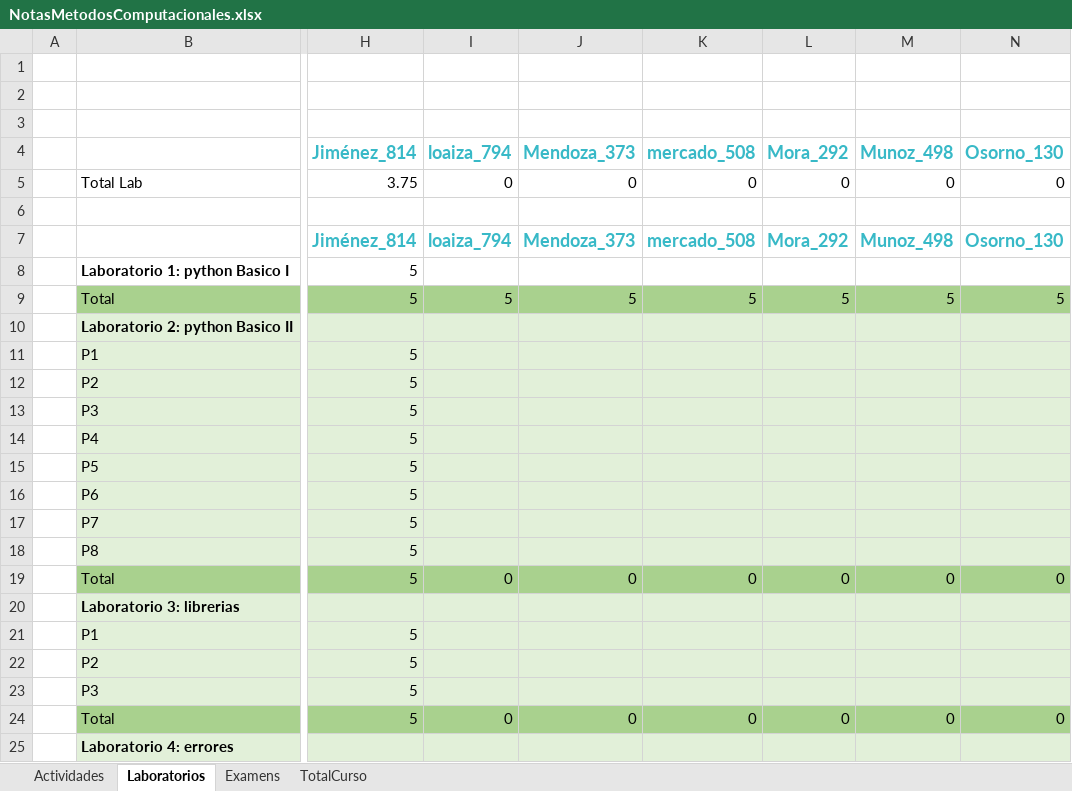
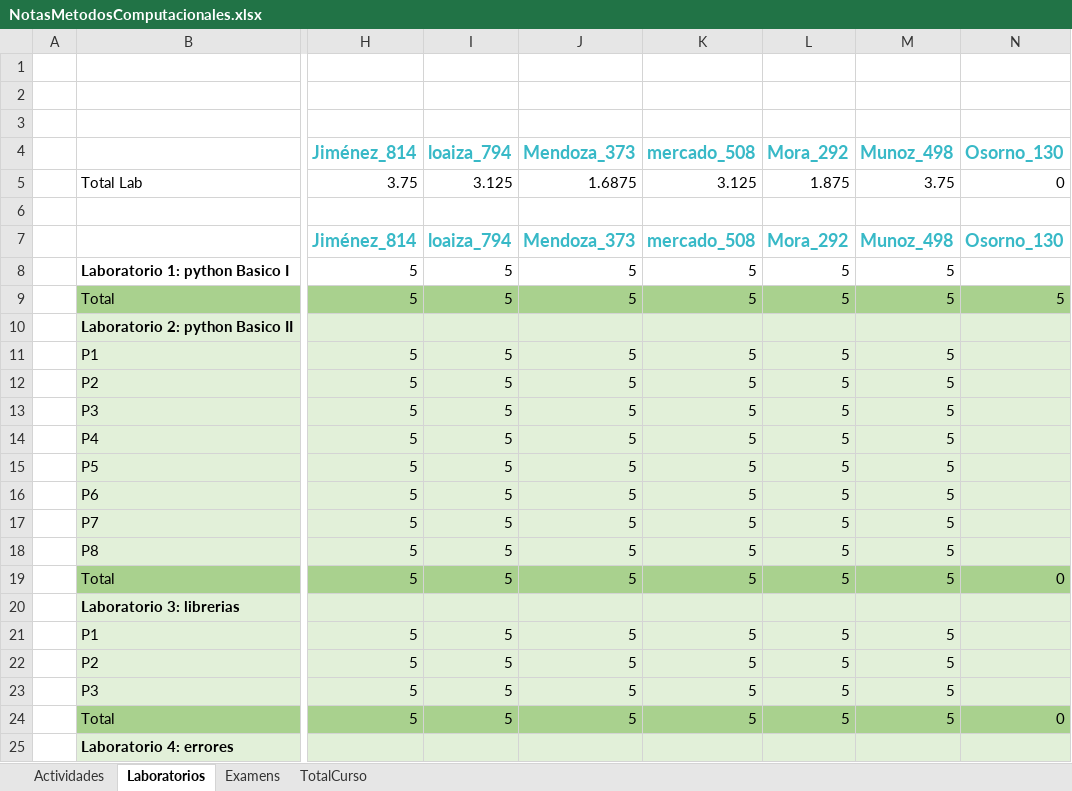
Before and after one commit to hernansalinas/CursoMetodosComputacionales, an Excel workbook: NotasMetodosComputacionales.xlsx, sheet Laboratorios, drawn as a sheet; only a part is shown, gaps mark what is left out; values as stored, in another font and other column widths than the file's, no borders; the diff covers the shown part only; the diff names each change by its address in the sheet, - before the commit and + after, or states it on an @@ line.

Commit message:
update git

```diff
--- a/NotasMetodosComputacionales.xlsx (sheet Laboratorios)
+++ b/NotasMetodosComputacionales.xlsx (sheet Laboratorios)
-I5 (loaiza_794): 0
+I5 (loaiza_794): 3.125
-J5 (Mendoza_373): 0
+J5 (Mendoza_373): 1.6875
-K5 (mercado_508): 0
+K5 (mercado_508): 3.125
-L5 (Mora_292): 0
+L5 (Mora_292): 1.875
-M5 (Munoz_498): 0
+M5 (Munoz_498): 3.75
-I8 (loaiza_794): (empty)
+I8 (loaiza_794): 5
-J8 (Mendoza_373): (empty)
+J8 (Mendoza_373): 5
-K8 (mercado_508): (empty)
+K8 (mercado_508): 5
-L8 (Mora_292): (empty)
+L8 (Mora_292): 5
-M8 (Munoz_498): (empty)
+M8 (Munoz_498): 5
-I11:I18 (loaiza_794): (empty)
+I11:I18 (loaiza_794): 5
-J11:J18 (Mendoza_373): (empty)
+J11:J18 (Mendoza_373): 5
-K11:K18 (mercado_508): (empty)
+K11:K18 (mercado_508): 5
-L11:L18 (Mora_292): (empty)
+L11:L18 (Mora_292): 5
-M11:M18 (Munoz_498): (empty)
+M11:M18 (Munoz_498): 5
-I19 (loaiza_794): 0
+I19 (loaiza_794): 5
-J19 (Mendoza_373): 0
+J19 (Mendoza_373): 5
-K19 (mercado_508): 0
+K19 (mercado_508): 5
-L19 (Mora_292): 0
+L19 (Mora_292): 5
-M19 (Munoz_498): 0
+M19 (Munoz_498): 5
-I21:I23 (loaiza_794): (empty)
+I21:I23 (loaiza_794): 5
-J21:J23 (Mendoza_373): (empty)
+J21:J23 (Mendoza_373): 5
-K21:K23 (mercado_508): (empty)
+K21:K23 (mercado_508): 5
-L21:L23 (Mora_292): (empty)
+L21:L23 (Mora_292): 5
-M21:M23 (Munoz_498): (empty)
+M21:M23 (Munoz_498): 5
-I24 (loaiza_794): 0
+I24 (loaiza_794): 5
-J24 (Mendoza_373): 0
+J24 (Mendoza_373): 5
-K24 (mercado_508): 0
+K24 (mercado_508): 5
-L24 (Mora_292): 0
+L24 (Mora_292): 5
-M24 (Munoz_498): 0
+M24 (Munoz_498): 5
```
Also changed, not shown: 97 edited cells elsewhere in this sheet.
